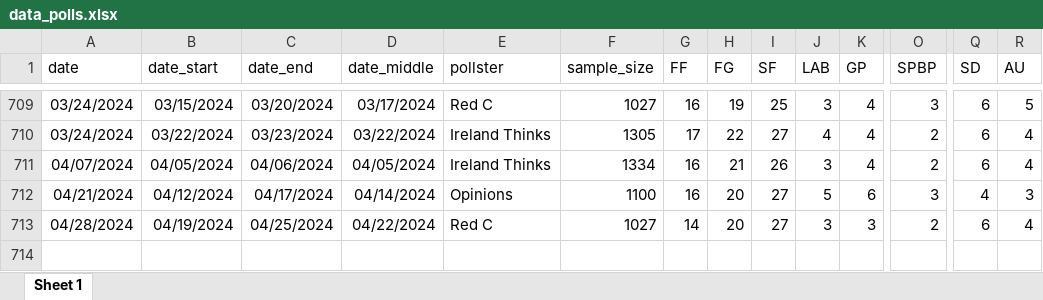
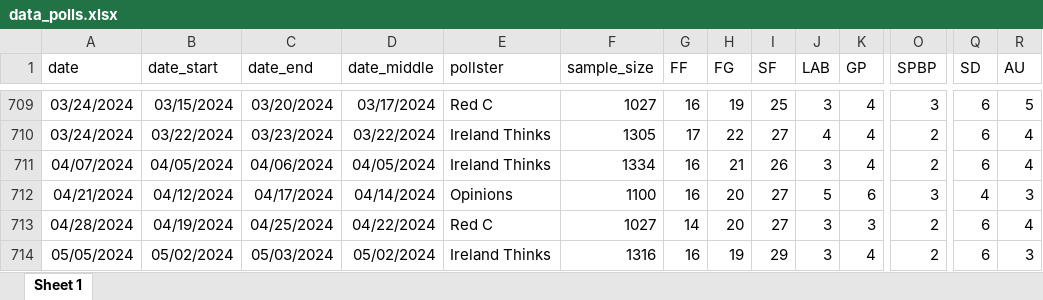
Before and after one commit to Irish-Polling-Indicator/ipi-data, an Excel workbook: data_polls.xlsx, sheet Sheet 1, drawn as a sheet; only a part is shown, gaps mark what is left out; values as stored, in another font and other column widths than the file's, no borders; rows hold the shown columns only; the diff names each change by its address in the sheet, - before the commit and + after, or states it on an @@ line.

```diff
--- a/data_polls.xlsx (sheet Sheet 1)
+++ b/data_polls.xlsx (sheet Sheet 1)
+row 714: 05/05/2024 | 05/02/2024 | 05/03/2024 | 05/02/2024 | Ireland Thinks | 1316 | 16 | 19 | 29 | 3 | 4 | 2 | 6 | 3
```
Also changed, not shown: 8 other files.
